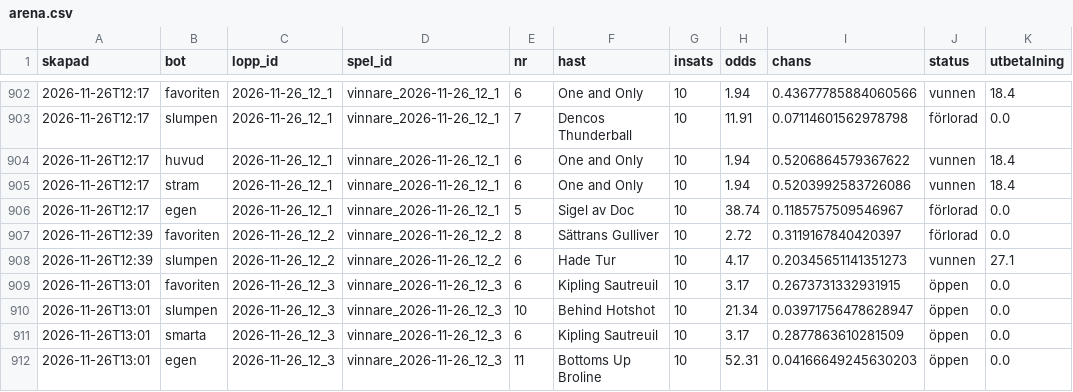
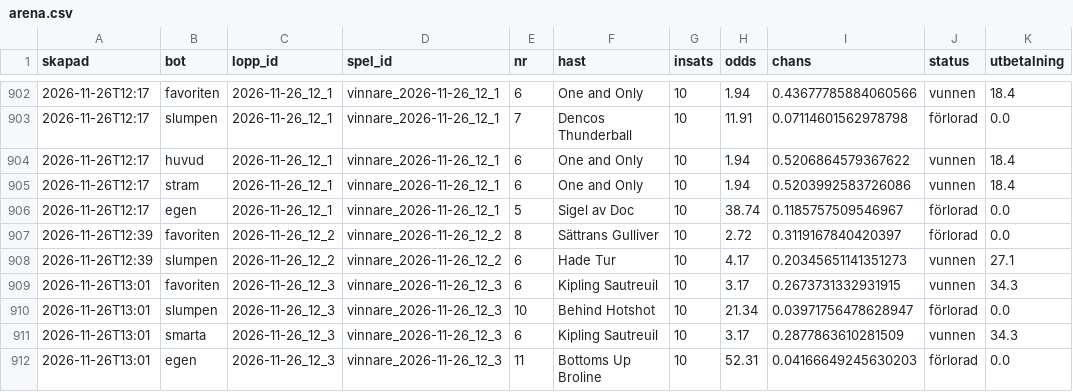
Before and after one commit to fredriklofsten/atg-bot, a CSV file: data/arena.csv, drawn as a sheet; only a part is shown, gaps mark what is left out.

```diff
--- a/data/arena.csv
+++ b/data/arena.csv
@@ -908,5 +908,5 @@ skapad,bot,lopp_id,spel_id,nr,hast,insats,odds,chans,status,utbetalning
 2026-11-26T12:39,slumpen,2026-11-26_12_2,vinnare_2026-11-26_12_2,6,Hade Tur,10,4.17,0.20345651141351273,vunnen,27.1
-2026-11-26T13:01,favoriten,2026-11-26_12_3,vinnare_2026-11-26_12_3,6,Kipling Sautreuil,10,3.17,0.2673731332931915,öppen,0.0
-2026-11-26T13:01,slumpen,2026-11-26_12_3,vinnare_2026-11-26_12_3,10,Behind Hotshot,10,21.34,0.03971756478628947,öppen,0.0
-2026-11-26T13:01,smarta,2026-11-26_12_3,vinnare_2026-11-26_12_3,6,Kipling Sautreuil,10,3.17,0.2877863610281509,öppen,0.0
-2026-11-26T13:01,egen,2026-11-26_12_3,vinnare_2026-11-26_12_3,11,Bottoms Up Broline,10,52.31,0.04166649245630203,öppen,0.0
+2026-11-26T13:01,favoriten,2026-11-26_12_3,vinnare_2026-11-26_12_3,6,Kipling Sautreuil,10,3.17,0.2673731332931915,vunnen,34.3
+2026-11-26T13:01,slumpen,2026-11-26_12_3,vinnare_2026-11-26_12_3,10,Behind Hotshot,10,21.34,0.03971756478628947,förlorad,0.0
+2026-11-26T13:01,smarta,2026-11-26_12_3,vinnare_2026-11-26_12_3,6,Kipling Sautreuil,10,3.17,0.2877863610281509,vunnen,34.3
+2026-11-26T13:01,egen,2026-11-26_12_3,vinnare_2026-11-26_12_3,11,Bottoms Up Broline,10,52.31,0.04166649245630203,förlorad,0.0
```
Also changed, not shown: data/spelanalys.csv, 9 other files.
